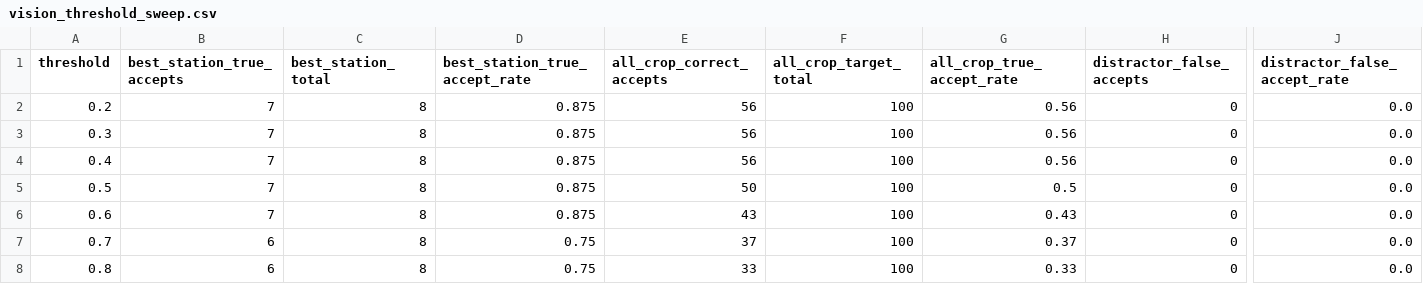
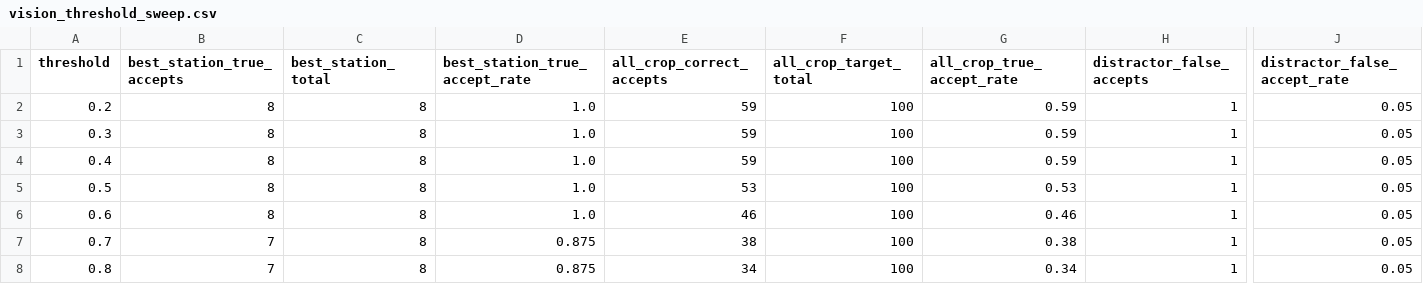
Before and after one commit to NoraStoklasa/robotics, a CSV file: docs/data/vision_threshold_sweep.csv, drawn as a sheet; only a part is shown, gaps mark what is left out; the diff names each change by its address in the sheet, - before the commit and + after, or states it on an @@ line.

```diff
--- a/docs/data/vision_threshold_sweep.csv
+++ b/docs/data/vision_threshold_sweep.csv
-B2:B6 (best_station_true_accepts): 7
+B2:B6 (best_station_true_accepts): 8
-D2:D6 (best_station_true_accept_rate): 0.875
+D2:D6 (best_station_true_accept_rate): 1.0
-E2:E4 (all_crop_correct_accepts): 56
+E2:E4 (all_crop_correct_accepts): 59
-G2:G4 (all_crop_true_accept_rate): 0.56
+G2:G4 (all_crop_true_accept_rate): 0.59
-H2:H8 (distractor_false_accepts): 0
+H2:H8 (distractor_false_accepts): 1
-J2:J8 (distractor_false_accept_rate): 0.0
+J2:J8 (distractor_false_accept_rate): 0.05
-E5 (all_crop_correct_accepts): 50
+E5 (all_crop_correct_accepts): 53
-G5 (all_crop_true_accept_rate): 0.5
+G5 (all_crop_true_accept_rate): 0.53
-E6 (all_crop_correct_accepts): 43
+E6 (all_crop_correct_accepts): 46
-G6 (all_crop_true_accept_rate): 0.43
+G6 (all_crop_true_accept_rate): 0.46
-B7:B8 (best_station_true_accepts): 6
+B7:B8 (best_station_true_accepts): 7
-D7:D8 (best_station_true_accept_rate): 0.75
+D7:D8 (best_station_true_accept_rate): 0.875
-E7 (all_crop_correct_accepts): 37
+E7 (all_crop_correct_accepts): 38
-G7 (all_crop_true_accept_rate): 0.37
+G7 (all_crop_true_accept_rate): 0.38
-E8 (all_crop_correct_accepts): 33
+E8 (all_crop_correct_accepts): 34
-G8 (all_crop_true_accept_rate): 0.33
+G8 (all_crop_true_accept_rate): 0.34
```
Also changed, not shown: docs/data/mission_summary.csv, docs/data/vision_confusion_matrix.csv, 13 other files.
